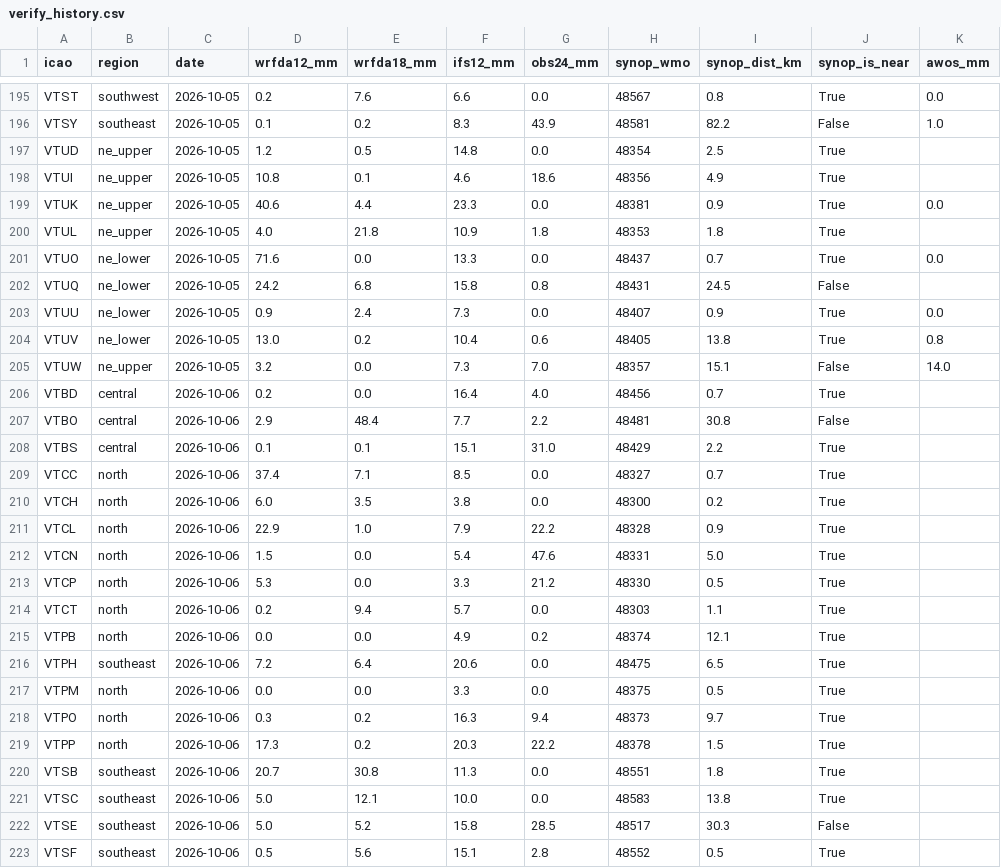
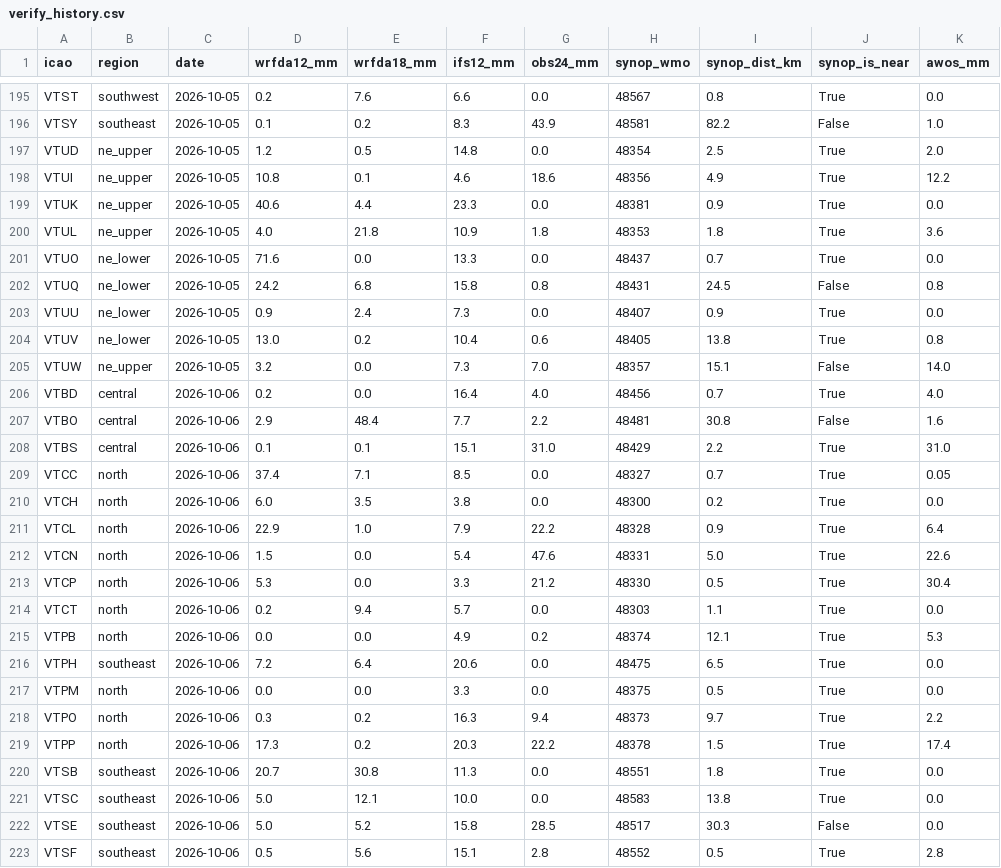
Before and after one commit to saowapakbp/airport-rain-report, a CSV file: verification/verify_history.csv, drawn as a sheet; only a part is shown, gaps mark what is left out; the diff covers the shown part only.

```diff
--- a/verification/verify_history.csv
+++ b/verification/verify_history.csv
@@ -196,8 +196,8 @@ VTST,southwest,2026-10-05,0.2,7.6,6.6,0.0,48567,0.8,True,0.0
 VTSY,southeast,2026-10-05,0.1,0.2,8.3,43.9,48581,82.2,False,1.0
-VTUD,ne_upper,2026-10-05,1.2,0.5,14.8,0.0,48354,2.5,True,
-VTUI,ne_upper,2026-10-05,10.8,0.1,4.6,18.6,48356,4.9,True,
+VTUD,ne_upper,2026-10-05,1.2,0.5,14.8,0.0,48354,2.5,True,2.0
+VTUI,ne_upper,2026-10-05,10.8,0.1,4.6,18.6,48356,4.9,True,12.2
 VTUK,ne_upper,2026-10-05,40.6,4.4,23.3,0.0,48381,0.9,True,0.0
-VTUL,ne_upper,2026-10-05,4.0,21.8,10.9,1.8,48353,1.8,True,
+VTUL,ne_upper,2026-10-05,4.0,21.8,10.9,1.8,48353,1.8,True,3.6
 VTUO,ne_lower,2026-10-05,71.6,0.0,13.3,0.0,48437,0.7,True,0.0
-VTUQ,ne_lower,2026-10-05,24.2,6.8,15.8,0.8,48431,24.5,False,
+VTUQ,ne_lower,2026-10-05,24.2,6.8,15.8,0.8,48431,24.5,False,0.8
 VTUU,ne_lower,2026-10-05,0.9,2.4,7.3,0.0,48407,0.9,True,0.0
@@ -205,19 +205,19 @@ VTUV,ne_lower,2026-10-05,13.0,0.2,10.4,0.6,48405,13.8,True,0.8
 VTUW,ne_upper,2026-10-05,3.2,0.0,7.3,7.0,48357,15.1,False,14.0
-VTBD,central,2026-10-06,0.2,0.0,16.4,4.0,48456,0.7,True,
-VTBO,central,2026-10-06,2.9,48.4,7.7,2.2,48481,30.8,False,
-VTBS,central,2026-10-06,0.1,0.1,15.1,31.0,48429,2.2,True,
-VTCC,north,2026-10-06,37.4,7.1,8.5,0.0,48327,0.7,True,
-VTCH,north,2026-10-06,6.0,3.5,3.8,0.0,48300,0.2,True,
-VTCL,north,2026-10-06,22.9,1.0,7.9,22.2,48328,0.9,True,
-VTCN,north,2026-10-06,1.5,0.0,5.4,47.6,48331,5.0,True,
-VTCP,north,2026-10-06,5.3,0.0,3.3,21.2,48330,0.5,True,
-VTCT,north,2026-10-06,0.2,9.4,5.7,0.0,48303,1.1,True,
-VTPB,north,2026-10-06,0.0,0.0,4.9,0.2,48374,12.1,True,
-VTPH,southeast,2026-10-06,7.2,6.4,20.6,0.0,48475,6.5,True,
-VTPM,north,2026-10-06,0.0,0.0,3.3,0.0,48375,0.5,True,
-VTPO,north,2026-10-06,0.3,0.2,16.3,9.4,48373,9.7,True,
-VTPP,north,2026-10-06,17.3,0.2,20.3,22.2,48378,1.5,True,
-VTSB,southeast,2026-10-06,20.7,30.8,11.3,0.0,48551,1.8,True,
-VTSC,southeast,2026-10-06,5.0,12.1,10.0,0.0,48583,13.8,True,
-VTSE,southeast,2026-10-06,5.0,5.2,15.8,28.5,48517,30.3,False,
-VTSF,southeast,2026-10-06,0.5,5.6,15.1,2.8,48552,0.5,True,
+VTBD,central,2026-10-06,0.2,0.0,16.4,4.0,48456,0.7,True,4.0
+VTBO,central,2026-10-06,2.9,48.4,7.7,2.2,48481,30.8,False,1.6
+VTBS,central,2026-10-06,0.1,0.1,15.1,31.0,48429,2.2,True,31.0
+VTCC,north,2026-10-06,37.4,7.1,8.5,0.0,48327,0.7,True,0.05
+VTCH,north,2026-10-06,6.0,3.5,3.8,0.0,48300,0.2,True,0.0
+VTCL,north,2026-10-06,22.9,1.0,7.9,22.2,48328,0.9,True,6.4
+VTCN,north,2026-10-06,1.5,0.0,5.4,47.6,48331,5.0,True,22.6
+VTCP,north,2026-10-06,5.3,0.0,3.3,21.2,48330,0.5,True,30.4
+VTCT,north,2026-10-06,0.2,9.4,5.7,0.0,48303,1.1,True,0.0
+VTPB,north,2026-10-06,0.0,0.0,4.9,0.2,48374,12.1,True,5.3
+VTPH,southeast,2026-10-06,7.2,6.4,20.6,0.0,48475,6.5,True,0.0
+VTPM,north,2026-10-06,0.0,0.0,3.3,0.0,48375,0.5,True,0.0
+VTPO,north,2026-10-06,0.3,0.2,16.3,9.4,48373,9.7,True,2.2
+VTPP,north,2026-10-06,17.3,0.2,20.3,22.2,48378,1.5,True,17.4
+VTSB,southeast,2026-10-06,20.7,30.8,11.3,0.0,48551,1.8,True,0.0
+VTSC,southeast,2026-10-06,5.0,12.1,10.0,0.0,48583,13.8,True,0.0
+VTSE,southeast,2026-10-06,5.0,5.2,15.8,28.5,48517,30.3,False,0.0
+VTSF,southeast,2026-10-06,0.5,5.6,15.1,2.8,48552,0.5,True,2.8
```
Also changed, not shown: 98 edited cells elsewhere in this file, 7 other files.
